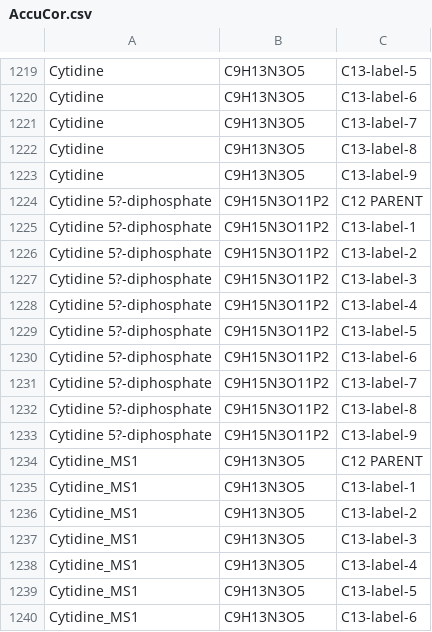
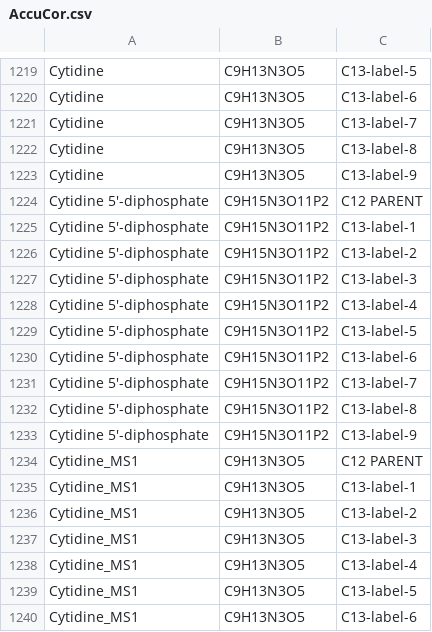
Before and after one commit to pattilab/NA_Corr, a CSV file: AccuCor.csv, drawn as a sheet; only a part is shown, gaps mark what is left out.

Commit message:
Update AccuCor.csv

```diff
--- a/AccuCor.csv
+++ b/AccuCor.csv
@@ -1223,12 +1223,12 @@ Cytidine,C9H13N3O5,C13-label-8
 Cytidine,C9H13N3O5,C13-label-9
-Cytidine 5?-diphosphate,C9H15N3O11P2,C12 PARENT
-Cytidine 5?-diphosphate,C9H15N3O11P2,C13-label-1
-Cytidine 5?-diphosphate,C9H15N3O11P2,C13-label-2
-Cytidine 5?-diphosphate,C9H15N3O11P2,C13-label-3
-Cytidine 5?-diphosphate,C9H15N3O11P2,C13-label-4
-Cytidine 5?-diphosphate,C9H15N3O11P2,C13-label-5
-Cytidine 5?-diphosphate,C9H15N3O11P2,C13-label-6
-Cytidine 5?-diphosphate,C9H15N3O11P2,C13-label-7
-Cytidine 5?-diphosphate,C9H15N3O11P2,C13-label-8
-Cytidine 5?-diphosphate,C9H15N3O11P2,C13-label-9
+Cytidine 5'-diphosphate,C9H15N3O11P2,C12 PARENT
+Cytidine 5'-diphosphate,C9H15N3O11P2,C13-label-1
+Cytidine 5'-diphosphate,C9H15N3O11P2,C13-label-2
+Cytidine 5'-diphosphate,C9H15N3O11P2,C13-label-3
+Cytidine 5'-diphosphate,C9H15N3O11P2,C13-label-4
+Cytidine 5'-diphosphate,C9H15N3O11P2,C13-label-5
+Cytidine 5'-diphosphate,C9H15N3O11P2,C13-label-6
+Cytidine 5'-diphosphate,C9H15N3O11P2,C13-label-7
+Cytidine 5'-diphosphate,C9H15N3O11P2,C13-label-8
+Cytidine 5'-diphosphate,C9H15N3O11P2,C13-label-9
 Cytidine_MS1,C9H13N3O5,C12 PARENT
```
